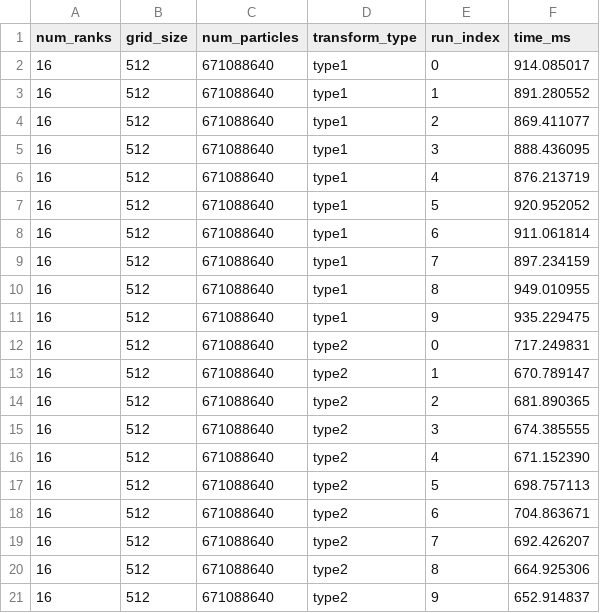
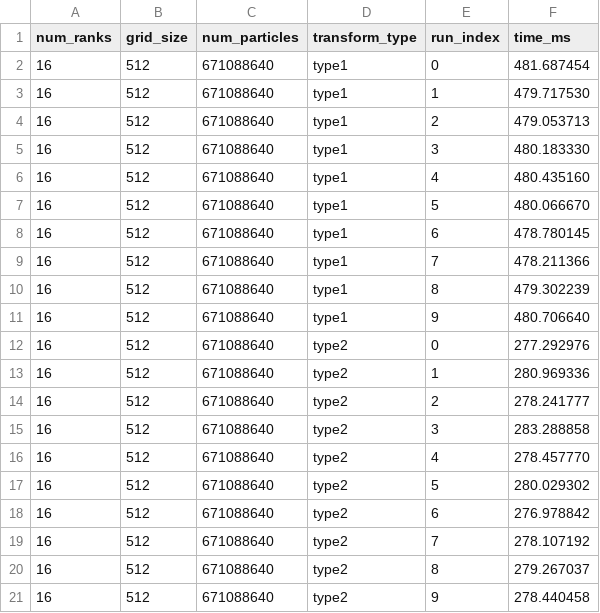
Before and after one commit to IPPL-framework/ippl, a CSV file: results/scaling/benchmark_results_alps/timings_gpus16.csv, drawn as a sheet.

```diff
--- a/results/scaling/benchmark_results_alps/timings_gpus16.csv
+++ b/results/scaling/benchmark_results_alps/timings_gpus16.csv
@@ -1,21 +1,21 @@
 num_ranks,grid_size,num_particles,transform_type,run_index,time_ms
-16,512,671088640,type1,0,914.085017
-16,512,671088640,type1,1,891.280552
-16,512,671088640,type1,2,869.411077
-16,512,671088640,type1,3,888.436095
-16,512,671088640,type1,4,876.213719
-16,512,671088640,type1,5,920.952052
-16,512,671088640,type1,6,911.061814
-16,512,671088640,type1,7,897.234159
-16,512,671088640,type1,8,949.010955
-16,512,671088640,type1,9,935.229475
-16,512,671088640,type2,0,717.249831
-16,512,671088640,type2,1,670.789147
-16,512,671088640,type2,2,681.890365
-16,512,671088640,type2,3,674.385555
-16,512,671088640,type2,4,671.152390
-16,512,671088640,type2,5,698.757113
-16,512,671088640,type2,6,704.863671
-16,512,671088640,type2,7,692.426207
-16,512,671088640,type2,8,664.925306
-16,512,671088640,type2,9,652.914837
+16,512,671088640,type1,0,481.687454
+16,512,671088640,type1,1,479.717530
+16,512,671088640,type1,2,479.053713
+16,512,671088640,type1,3,480.183330
+16,512,671088640,type1,4,480.435160
+16,512,671088640,type1,5,480.066670
+16,512,671088640,type1,6,478.780145
+16,512,671088640,type1,7,478.211366
+16,512,671088640,type1,8,479.302239
+16,512,671088640,type1,9,480.706640
+16,512,671088640,type2,0,277.292976
+16,512,671088640,type2,1,280.969336
+16,512,671088640,type2,2,278.241777
+16,512,671088640,type2,3,283.288858
+16,512,671088640,type2,4,278.457770
+16,512,671088640,type2,5,280.029302
+16,512,671088640,type2,6,276.978842
+16,512,671088640,type2,7,278.107192
+16,512,671088640,type2,8,279.267037
+16,512,671088640,type2,9,278.440458
```
Also changed, not shown: results/scaling/benchmark_results_alps/timings_gpus128.csv, results/scaling/benchmark_results_alps/timings_gpus32.csv, 57 other files.
